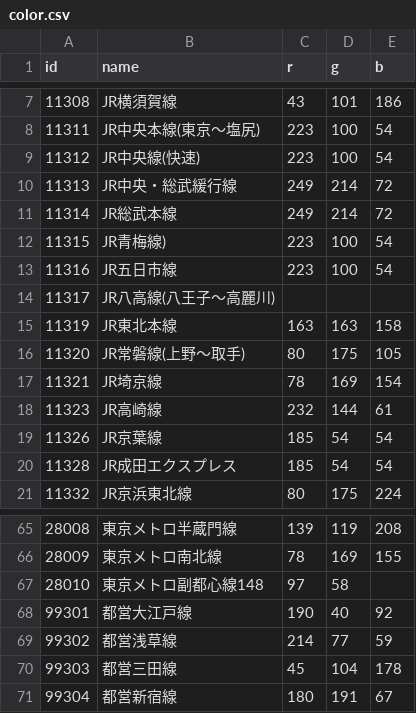
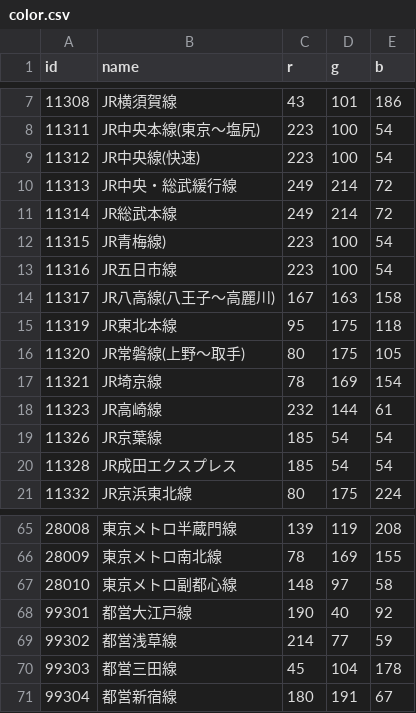
Before and after one commit to H-Mitarai-eeic/ekichika, a CSV file: ekidata/color/color.csv, drawn as a sheet; only a part is shown, gaps mark what is left out.

```diff
--- a/ekidata/color/color.csv
+++ b/ekidata/color/color.csv
@@ -13,4 +13,4 @@ id,name,r,g,b
 11316,JR五日市線,223,100,54
-11317,JR八高線(八王子～高麗川)
-11319,JR東北本線,163,163,158
+11317,JR八高線(八王子～高麗川),167,163,158
+11319,JR東北本線,95,175,118
 11320,JR常磐線(上野～取手),80,175,105
@@ -66,3 +66,3 @@ id,name,r,g,b
 28009,東京メトロ南北線,78,169,155
-28010,東京メトロ副都心線148,97,58
+28010,東京メトロ副都心線,148,97,58
 99301,都営大江戸線,190,40,92
```
Also changed, not shown: importantData/color.csv, 1 other file.
